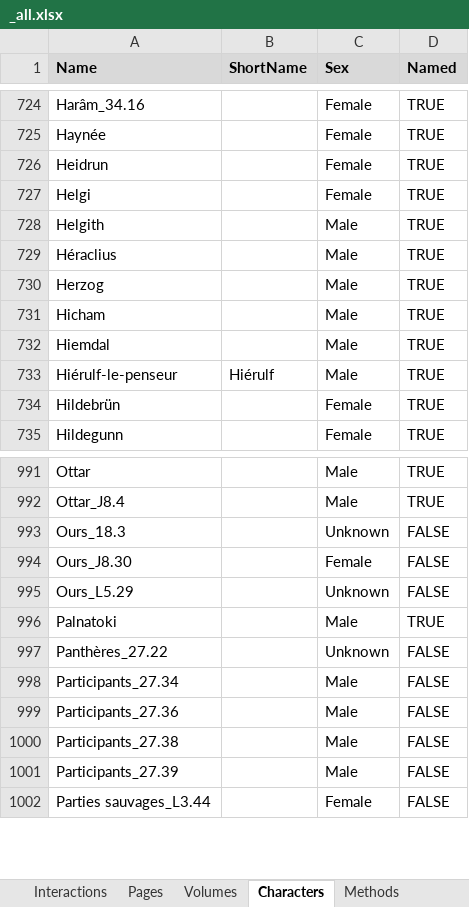
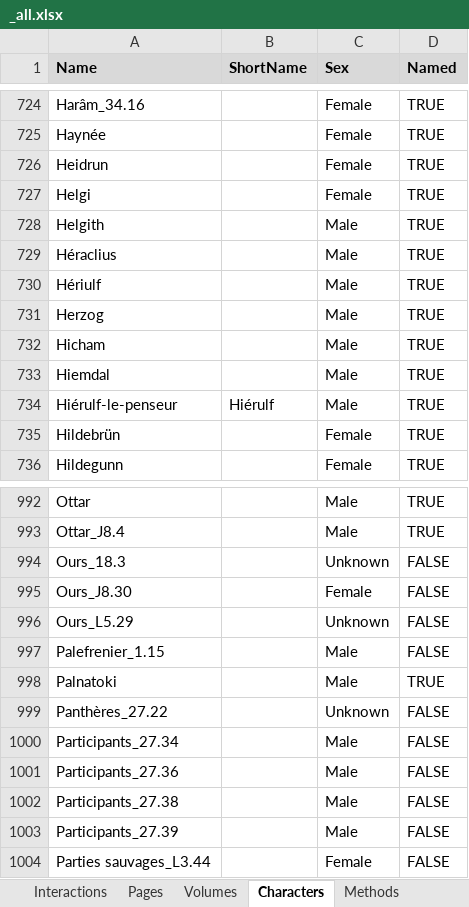
Before and after one commit to CompNet/NaNet, an Excel workbook: data/Thorgal/_all.xlsx, sheet Characters, drawn as a sheet; only a part is shown, gaps mark what is left out; values as stored, in another font and other column widths than the file's, no borders; conditional formats not drawn; the diff names each change by its address in the sheet, - before the commit and + after, or states it on an @@ line.

```diff
--- a/data/Thorgal/_all.xlsx (sheet Characters)
+++ b/data/Thorgal/_all.xlsx (sheet Characters)
+row 730: Hériulf |  | Male | TRUE
+row 997: Palefrenier_1.15 |  | Male | FALSE
```
Also changed, not shown: sheet Interactions.
